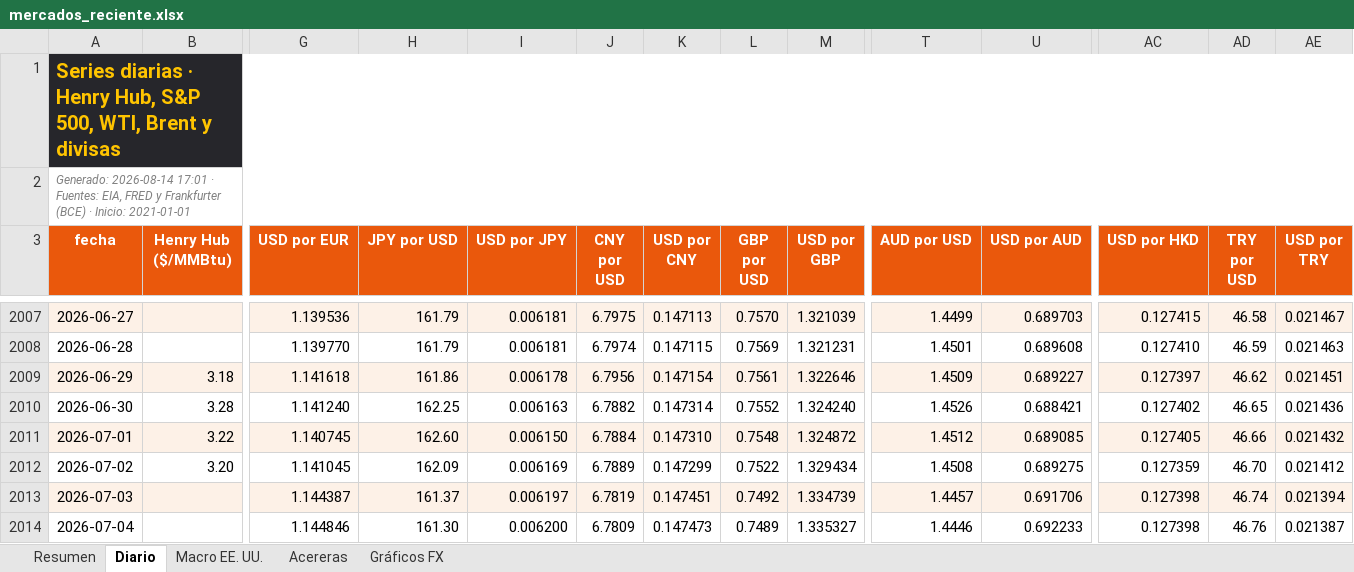
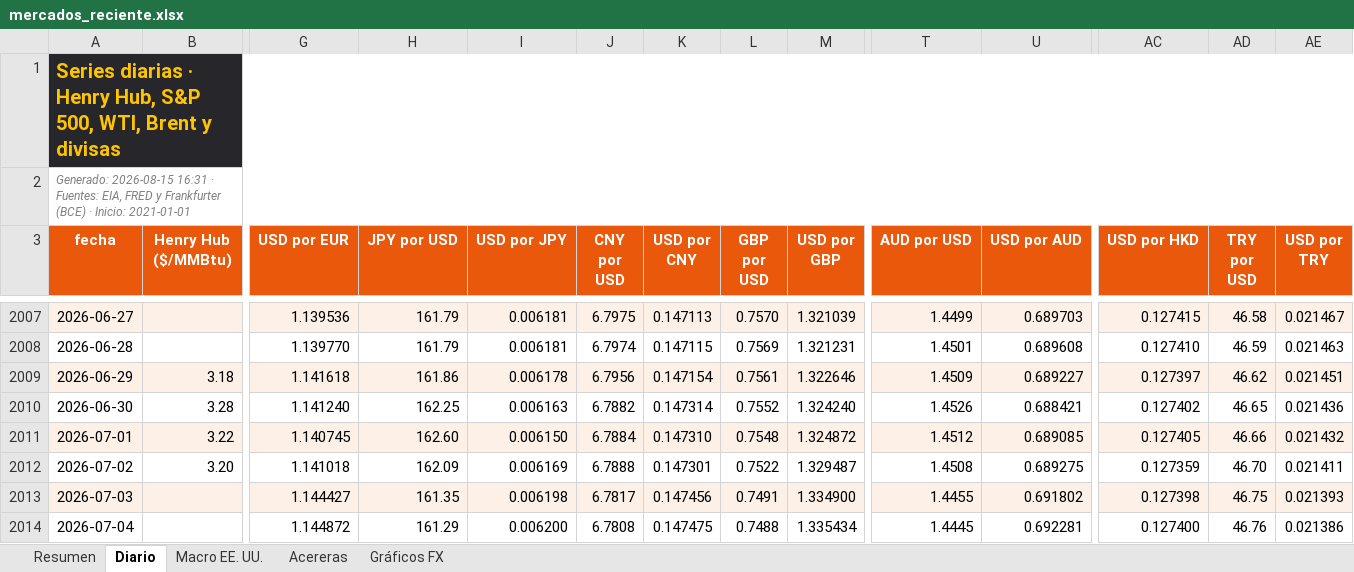
Before and after one commit to benjany2011-sys/Indicators, an Excel workbook: resultados/mercados_reciente.xlsx, sheet Diario, drawn as a sheet; only a part is shown, gaps mark what is left out; values as stored, in another font and other column widths than the file's, no borders; charts and pictures not drawn; the diff covers the shown part only; the diff names each change by its address in the sheet, - before the commit and + after, or states it on an @@ line.

```diff
--- a/resultados/mercados_reciente.xlsx (sheet Diario)
+++ b/resultados/mercados_reciente.xlsx (sheet Diario)
-A2 (fecha): Generado: 2026-08-14 17:01 · Fuentes:…
+A2 (fecha): Generado: 2026-08-15 16:31 · Fuentes:…
-G2012 (USD por EUR): 1.141045
+G2012 (USD por EUR): 1.141018
-J2012 (CNY por USD): 6.7889
+J2012 (CNY por USD): 6.7888
-K2012 (USD por CNY): 0.147299
+K2012 (USD por CNY): 0.147301
-M2012 (USD por GBP): 1.329434
+M2012 (USD por GBP): 1.329487
-AE2012 (USD por TRY): 0.021412
+AE2012 (USD por TRY): 0.021411
-G2013 (USD por EUR): 1.144387
+G2013 (USD por EUR): 1.144427
-H2013 (JPY por USD): 161.37
+H2013 (JPY por USD): 161.35
-I2013 (USD por JPY): 0.006197
+I2013 (USD por JPY): 0.006198
-J2013 (CNY por USD): 6.7819
+J2013 (CNY por USD): 6.7817
-K2013 (USD por CNY): 0.147451
+K2013 (USD por CNY): 0.147456
-L2013 (GBP por USD): 0.7492
+L2013 (GBP por USD): 0.7491
-M2013 (USD por GBP): 1.334739
+M2013 (USD por GBP): 1.334900
-T2013 (AUD por USD): 1.4457
+T2013 (AUD por USD): 1.4455
-U2013 (USD por AUD): 0.691706
+U2013 (USD por AUD): 0.691802
-AD2013 (TRY por USD): 46.74
+AD2013 (TRY por USD): 46.75
-AE2013 (USD por TRY): 0.021394
+AE2013 (USD por TRY): 0.021393
-G2014 (USD por EUR): 1.144846
+G2014 (USD por EUR): 1.144872
-H2014 (JPY por USD): 161.30
+H2014 (JPY por USD): 161.29
-J2014 (CNY por USD): 6.7809
+J2014 (CNY por USD): 6.7808
-K2014 (USD por CNY): 0.147473
+K2014 (USD por CNY): 0.147475
-L2014 (GBP por USD): 0.7489
+L2014 (GBP por USD): 0.7488
-M2014 (USD por GBP): 1.335327
+M2014 (USD por GBP): 1.335434
-T2014 (AUD por USD): 1.4446
+T2014 (AUD por USD): 1.4445
-U2014 (USD por AUD): 0.692233
+U2014 (USD por AUD): 0.692281
-AC2014 (USD por HKD): 0.127398
+AC2014 (USD por HKD): 0.127400
-AE2014 (USD por TRY): 0.021387
+AE2014 (USD por TRY): 0.021386
```
Also changed, not shown: 1 added row and 265 edited cells elsewhere in this sheet, sheet Resumen, sheet Acereras, sheet Macro EE. UU., charts or pictures, 5 other files.
